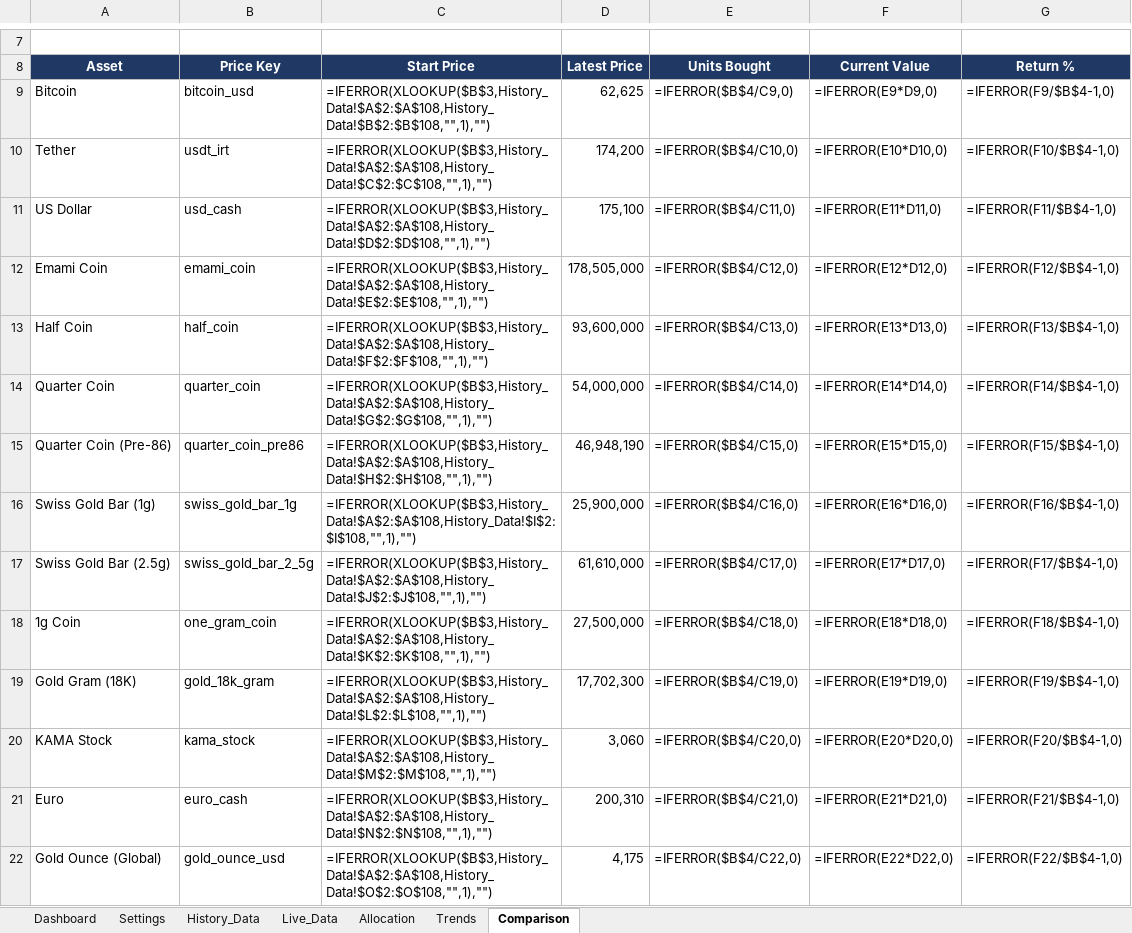
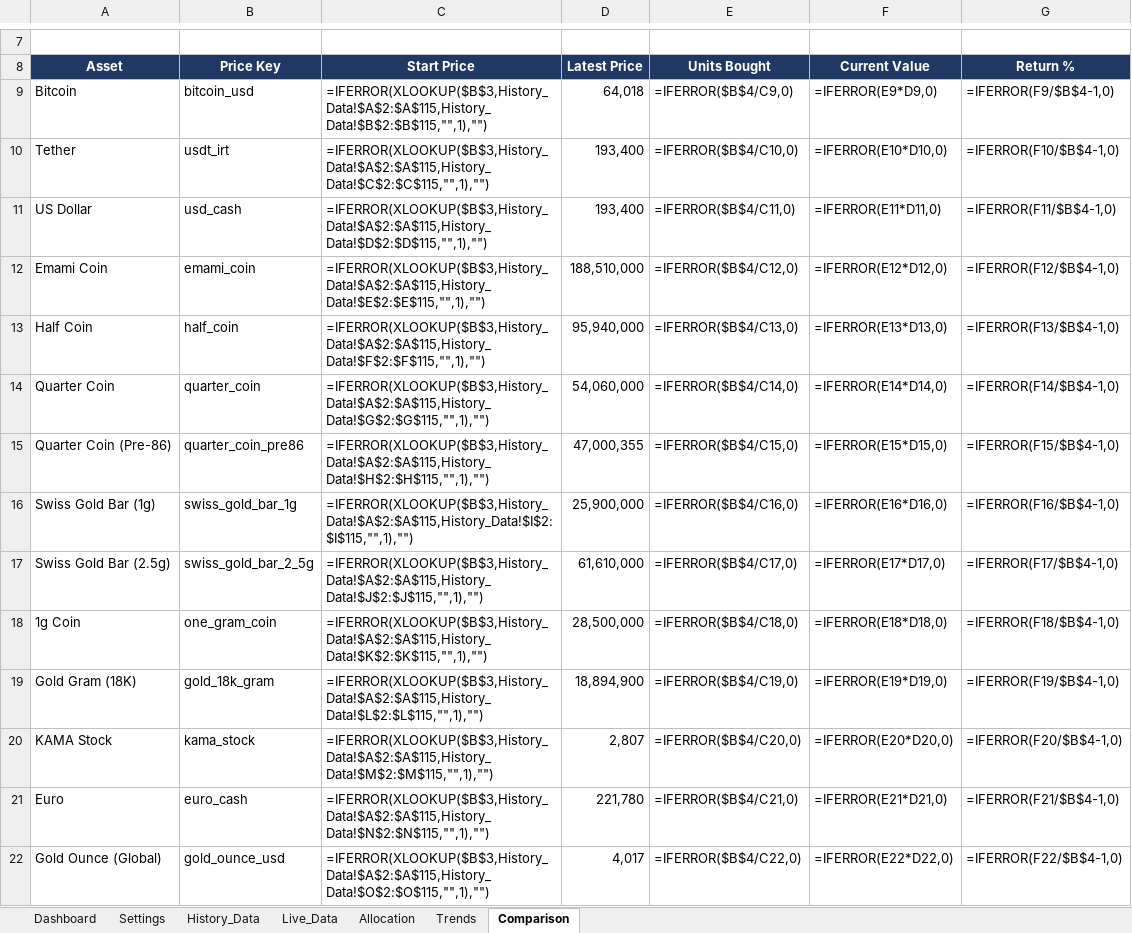
Before and after one commit to ParhamBeik/PORTFOLIO, an Excel workbook: PORTFOLIO NEW STRUCTURE/template/Portfolio_Tracker_v2.xlsx, sheet Comparison, drawn as a sheet; only a part is shown, gaps mark what is left out; values as stored, in another font and other column widths than the file's, no borders; formulas without a stored value are shown as written; charts and pictures and table styles not drawn; the diff names each change by its address in the sheet, - before the commit and + after, or states it on an @@ line.

```diff
--- a/PORTFOLIO NEW STRUCTURE/template/Portfolio_Tracker_v2.xlsx (sheet Comparison)
+++ b/PORTFOLIO NEW STRUCTURE/template/Portfolio_Tracker_v2.xlsx (sheet Comparison)
-C9 (Start Price): =IFERROR(XLOOKUP($B$3,History_Data!$A$2:$A$108,History_Data!$B$2:$B$108,"",1),"")
+C9 (Start Price): =IFERROR(XLOOKUP($B$3,History_Data!$A$2:$A$115,History_Data!$B$2:$B$115,"",1),"")
-D9 (Latest Price): 62,625
+D9 (Latest Price): 64,018
-C10 (Start Price): =IFERROR(XLOOKUP($B$3,History_Data!$A$2:$A$108,History_Data!$C$2:$C$108,"",1),"")
+C10 (Start Price): =IFERROR(XLOOKUP($B$3,History_Data!$A$2:$A$115,History_Data!$C$2:$C$115,"",1),"")
-D10 (Latest Price): 174,200
+D10 (Latest Price): 193,400
-C11 (Start Price): =IFERROR(XLOOKUP($B$3,History_Data!$A$2:$A$108,History_Data!$D$2:$D$108,"",1),"")
+C11 (Start Price): =IFERROR(XLOOKUP($B$3,History_Data!$A$2:$A$115,History_Data!$D$2:$D$115,"",1),"")
-D11 (Latest Price): 175,100
+D11 (Latest Price): 193,400
-C12 (Start Price): =IFERROR(XLOOKUP($B$3,History_Data!$A$2:$A$108,History_Data!$E$2:$E$108,"",1),"")
+C12 (Start Price): =IFERROR(XLOOKUP($B$3,History_Data!$A$2:$A$115,History_Data!$E$2:$E$115,"",1),"")
-D12 (Latest Price): 178,505,000
+D12 (Latest Price): 188,510,000
-C13 (Start Price): =IFERROR(XLOOKUP($B$3,History_Data!$A$2:$A$108,History_Data!$F$2:$F$108,"",1),"")
+C13 (Start Price): =IFERROR(XLOOKUP($B$3,History_Data!$A$2:$A$115,History_Data!$F$2:$F$115,"",1),"")
-D13 (Latest Price): 93,600,000
+D13 (Latest Price): 95,940,000
-C14 (Start Price): =IFERROR(XLOOKUP($B$3,History_Data!$A$2:$A$108,History_Data!$G$2:$G$108,"",1),"")
+C14 (Start Price): =IFERROR(XLOOKUP($B$3,History_Data!$A$2:$A$115,History_Data!$G$2:$G$115,"",1),"")
-D14 (Latest Price): 54,000,000
+D14 (Latest Price): 54,060,000
-C15 (Start Price): =IFERROR(XLOOKUP($B$3,History_Data!$A$2:$A$108,History_Data!$H$2:$H$108,"",1),"")
+C15 (Start Price): =IFERROR(XLOOKUP($B$3,History_Data!$A$2:$A$115,History_Data!$H$2:$H$115,"",1),"")
-D15 (Latest Price): 46,948,190
+D15 (Latest Price): 47,000,355
-C16 (Start Price): =IFERROR(XLOOKUP($B$3,History_Data!$A$2:$A$108,History_Data!$I$2:$I$108,"",1),"")
+C16 (Start Price): =IFERROR(XLOOKUP($B$3,History_Data!$A$2:$A$115,History_Data!$I$2:$I$115,"",1),"")
-C17 (Start Price): =IFERROR(XLOOKUP($B$3,History_Data!$A$2:$A$108,History_Data!$J$2:$J$108,"",1),"")
+C17 (Start Price): =IFERROR(XLOOKUP($B$3,History_Data!$A$2:$A$115,History_Data!$J$2:$J$115,"",1),"")
-C18 (Start Price): =IFERROR(XLOOKUP($B$3,History_Data!$A$2:$A$108,History_Data!$K$2:$K$108,"",1),"")
+C18 (Start Price): =IFERROR(XLOOKUP($B$3,History_Data!$A$2:$A$115,History_Data!$K$2:$K$115,"",1),"")
-D18 (Latest Price): 27,500,000
+D18 (Latest Price): 28,500,000
-C19 (Start Price): =IFERROR(XLOOKUP($B$3,History_Data!$A$2:$A$108,History_Data!$L$2:$L$108,"",1),"")
+C19 (Start Price): =IFERROR(XLOOKUP($B$3,History_Data!$A$2:$A$115,History_Data!$L$2:$L$115,"",1),"")
-D19 (Latest Price): 17,702,300
+D19 (Latest Price): 18,894,900
-C20 (Start Price): =IFERROR(XLOOKUP($B$3,History_Data!$A$2:$A$108,History_Data!$M$2:$M$108,"",1),"")
+C20 (Start Price): =IFERROR(XLOOKUP($B$3,History_Data!$A$2:$A$115,History_Data!$M$2:$M$115,"",1),"")
-D20 (Latest Price): 3,060
+D20 (Latest Price): 2,807
-C21 (Start Price): =IFERROR(XLOOKUP($B$3,History_Data!$A$2:$A$108,History_Data!$N$2:$N$108,"",1),"")
+C21 (Start Price): =IFERROR(XLOOKUP($B$3,History_Data!$A$2:$A$115,History_Data!$N$2:$N$115,"",1),"")
-D21 (Latest Price): 200,310
+D21 (Latest Price): 221,780
-C22 (Start Price): =IFERROR(XLOOKUP($B$3,History_Data!$A$2:$A$108,History_Data!$O$2:$O$108,"",1),"")
+C22 (Start Price): =IFERROR(XLOOKUP($B$3,History_Data!$A$2:$A$115,History_Data!$O$2:$O$115,"",1),"")
-D22 (Latest Price): 4,175
+D22 (Latest Price): 4,017
```
Also changed, not shown: sheet History_Data, sheet Trends, sheet Allocation, sheet Live_Data, sheet Dashboard, sheet Settings, charts or pictures, 46 other files.
